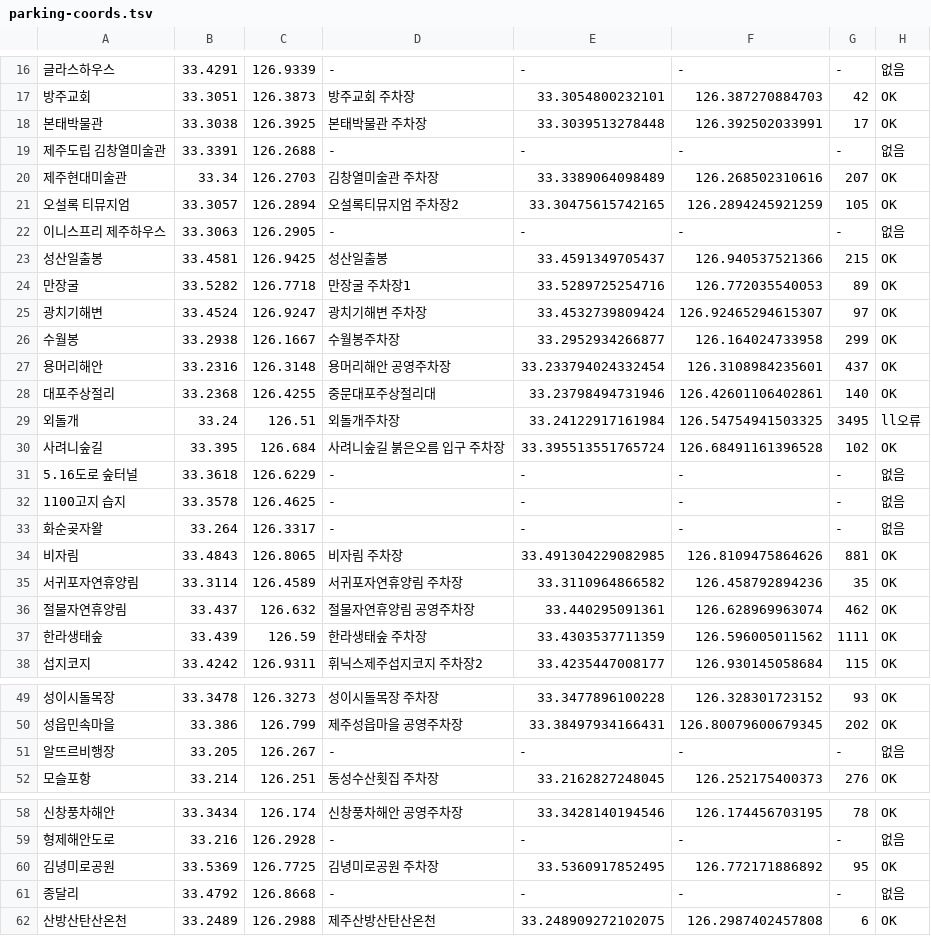
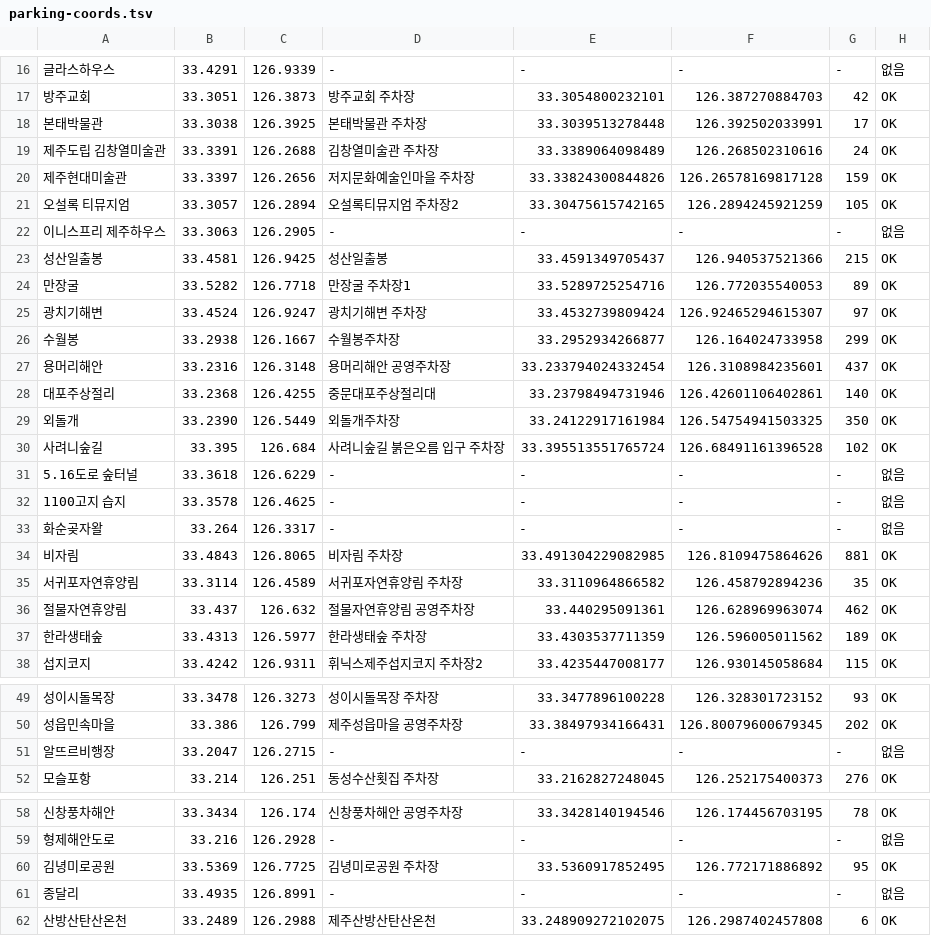
Before and after one commit to hanbrook3/jeju-trip, a TSV file: tools/parking-coords.tsv, drawn as a sheet; only a part is shown, gaps mark what is left out.

```diff
--- a/tools/parking-coords.tsv
+++ b/tools/parking-coords.tsv
@@ -18,4 +18,4 @@
 본태박물관	33.3038	126.3925	본태박물관 주차장	33.3039513278448	126.392502033991	17	OK
-제주도립 김창열미술관	33.3391	126.2688	-	-	-	-	없음
-제주현대미술관	33.34	126.2703	김창열미술관 주차장	33.3389064098489	126.268502310616	207	OK
+제주도립 김창열미술관	33.3391	126.2688	김창열미술관 주차장	33.3389064098489	126.268502310616	24	OK
+제주현대미술관	33.3397	126.2656	저지문화예술인마을 주차장	33.33824300844826	126.26578169817128	159	OK
 오설록 티뮤지엄	33.3057	126.2894	오설록티뮤지엄 주차장2	33.30475615742165	126.2894245921259	105	OK
@@ -28,3 +28,3 @@
 대포주상절리	33.2368	126.4255	중문대포주상절리대	33.23798494731946	126.42601106402861	140	OK
-외돌개	33.24	126.51	외돌개주차장	33.24122917161984	126.54754941503325	3495	ll오류
+외돌개	33.2390	126.5449	외돌개주차장	33.24122917161984	126.54754941503325	350	OK
 사려니숲길	33.395	126.684	사려니숲길 붉은오름 입구 주차장	33.395513551765724	126.68491161396528	102	OK
@@ -36,3 +36,3 @@
 절물자연휴양림	33.437	126.632	절물자연휴양림 공영주차장	33.440295091361	126.628969963074	462	OK
-한라생태숲	33.439	126.59	한라생태숲 주차장	33.4303537711359	126.596005011562	1111	OK
+한라생태숲	33.4313	126.5977	한라생태숲 주차장	33.4303537711359	126.596005011562	189	OK
 섭지코지	33.4242	126.9311	휘닉스제주섭지코지 주차장2	33.4235447008177	126.930145058684	115	OK
@@ -50,3 +50,3 @@
 성읍민속마을	33.386	126.799	제주성읍마을 공영주차장	33.38497934166431	126.80079600679345	202	OK
-알뜨르비행장	33.205	126.267	-	-	-	-	없음
+알뜨르비행장	33.2047	126.2715	-	-	-	-	없음
 모슬포항	33.214	126.251	동성수산횟집 주차장	33.2162827248045	126.252175400373	276	OK
@@ -60,3 +60,3 @@
 김녕미로공원	33.5369	126.7725	김녕미로공원 주차장	33.5360917852495	126.772171886892	95	OK
-종달리	33.4792	126.8668	-	-	-	-	없음
+종달리	33.4935	126.8991	-	-	-	-	없음
 산방산탄산온천	33.2489	126.2988	제주산방산탄산온천	33.248909272102075	126.2987402457808	6	OK
```
Also changed, not shown: 10 other files.
